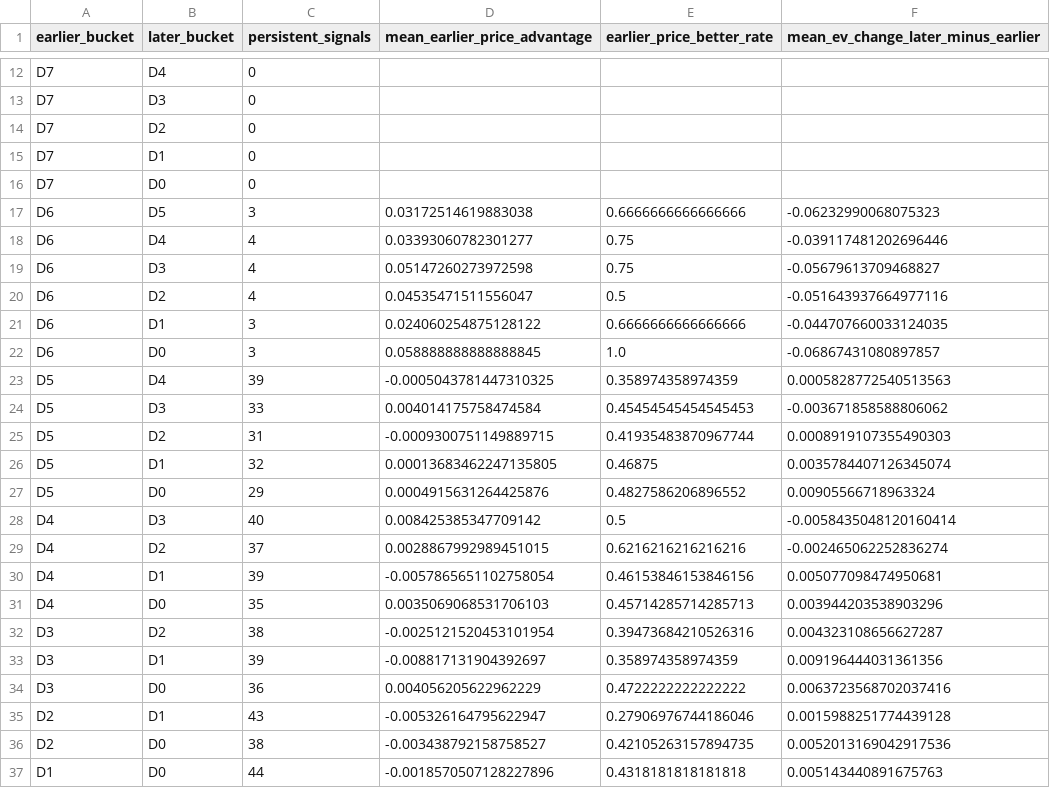
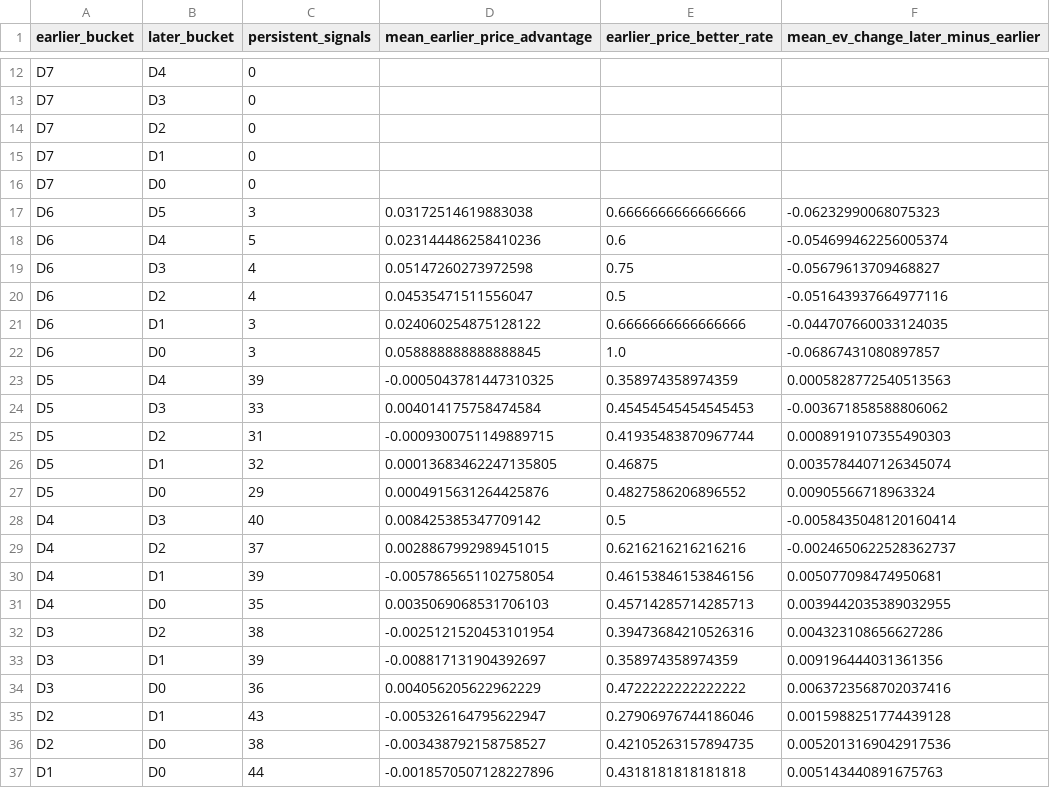
Before and after one commit to drhyphy/ncaa-football-daily-board, a CSV file: model/reports/timing_pairwise_prices.csv, drawn as a sheet; only a part is shown, gaps mark what is left out.

```diff
--- a/model/reports/timing_pairwise_prices.csv
+++ b/model/reports/timing_pairwise_prices.csv
@@ -17,3 +17,3 @@ D7,D0,0,,,
 D6,D5,3,0.03172514619883038,0.6666666666666666,-0.06232990068075323
-D6,D4,4,0.03393060782301277,0.75,-0.039117481202696446
+D6,D4,5,0.023144486258410236,0.6,-0.054699462256005374
 D6,D3,4,0.05147260273972598,0.75,-0.05679613709468827
@@ -28,6 +28,6 @@ D5,D0,29,0.0004915631264425876,0.4827586206896552,0.00905566718963324
 D4,D3,40,0.008425385347709142,0.5,-0.0058435048120160414
-D4,D2,37,0.0028867992989451015,0.6216216216216216,-0.002465062252836274
+D4,D2,37,0.0028867992989451015,0.6216216216216216,-0.0024650622528362737
 D4,D1,39,-0.0057865651102758054,0.46153846153846156,0.005077098474950681
-D4,D0,35,0.0035069068531706103,0.45714285714285713,0.003944203538903296
-D3,D2,38,-0.0025121520453101954,0.39473684210526316,0.004323108656627287
+D4,D0,35,0.0035069068531706103,0.45714285714285713,0.0039442035389032955
+D3,D2,38,-0.0025121520453101954,0.39473684210526316,0.004323108656627286
 D3,D1,39,-0.008817131904392697,0.358974358974359,0.009196444031361356
```
Also changed, not shown: model/reports/timing_by_horizon.csv, model/reports/timing_game_lifecycle.csv, 7 other files.
